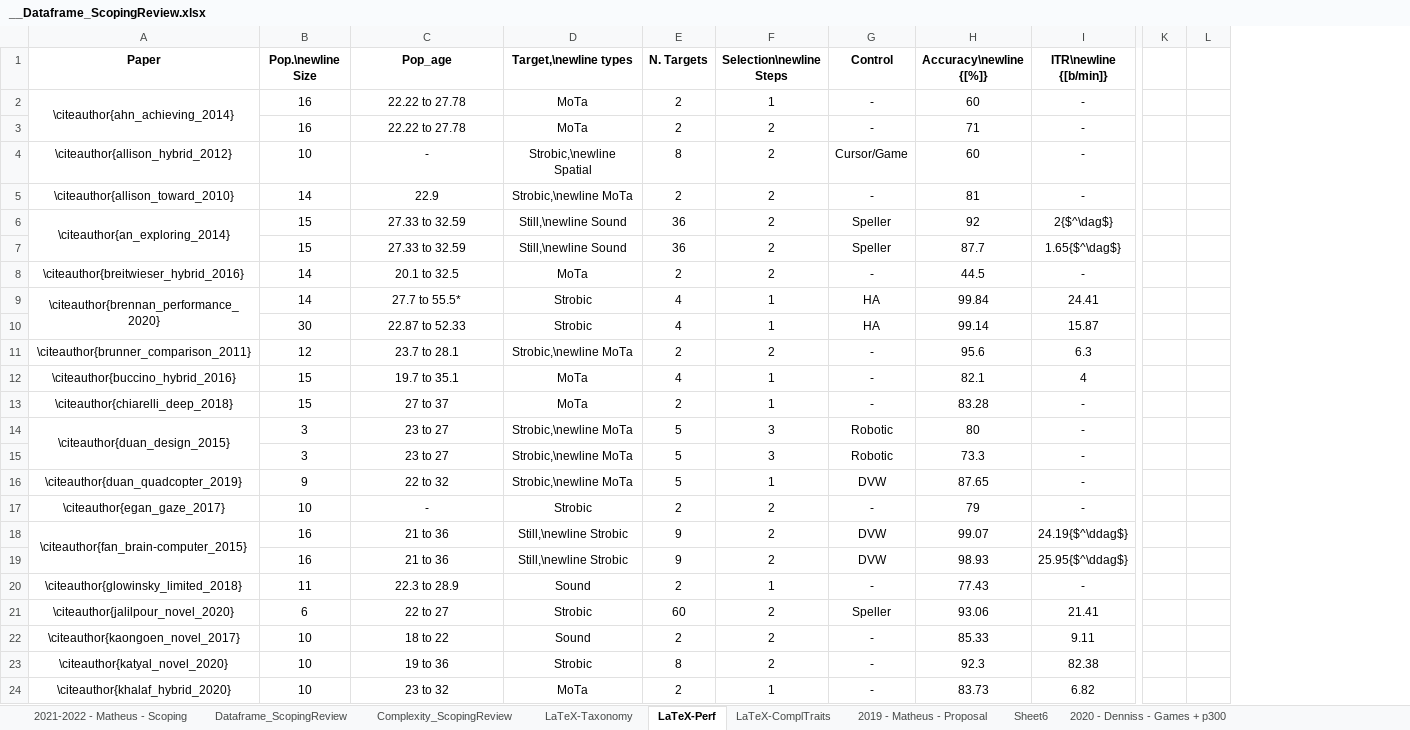
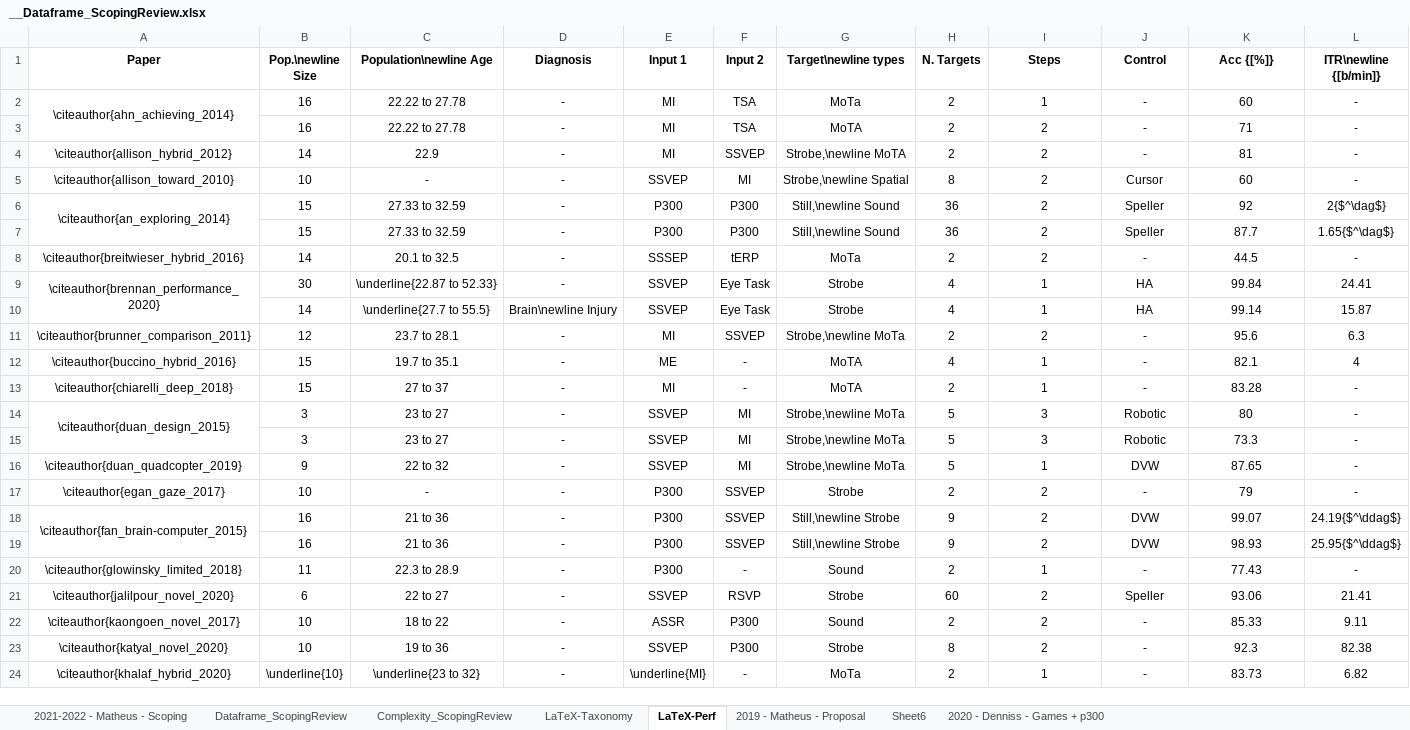
Before and after one commit to mgmussi/Scoping_Stats, an Excel workbook: __Dataframe_ScopingReview.xlsx, sheet LaTeX-Perf, drawn as a sheet; only a part is shown, gaps mark what is left out; values as stored, in another font and other column widths than the file's, no borders; charts and pictures not drawn; removed rows and columns are numbered as before the commit, all else as after; the diff covers the shown part only; the diff names each change by its address in the sheet, - before the commit and + after, or states it on an @@ line.

```diff
--- a/__Dataframe_ScopingReview.xlsx (sheet LaTeX-Perf)
+++ b/__Dataframe_ScopingReview.xlsx (sheet LaTeX-Perf)
-sheet tab: LaTeX-ComplTraits
+column D (Diagnosis), rows 2-24: - | - | - | - | - | - | - | - | Brain\newline Injury | - | - | - | - | - | - | - | - | - | - | - | - | - | -
+column E (Input 1), rows 2-24: MI | MI | MI | SSVEP | P300 | P300 | SSSEP | SSVEP | SSVEP | MI | ME | MI | SSVEP | SSVEP | SSVEP | P300 | P300 | P300 | P300 | SSVEP | ASSR | SSVEP | \underline{MI}
+column F (Input 2), rows 2-24: TSA | TSA | SSVEP | MI | P300 | P300 | tERP | Eye Task | Eye Task | SSVEP | - | - | MI | MI | MI | SSVEP | SSVEP | SSVEP | - | RSVP | P300 | P300 | -
-column K, empty
-column L, empty
-C1: Pop_age
+C1: Population\newline Age
-G1: Target,\newline types
+G1: Target\newline types
-I1: Selection\newline Steps
+I1: Steps
-K1: Accuracy\newline {[%]}
+K1: Acc {[%]}
-G3 (Target\newline types): MoTa
+G3 (Target\newline types): MoTA
-B4 (Pop.\newline Size): 10
+B4 (Pop.\newline Size): 14
-C4 (Population\newline Age): -
+C4 (Population\newline Age): 22.9
-G4 (Target\newline types): Strobic,\newline Spatial
+G4 (Target\newline types): Strobe,\newline MoTA
-H4 (N. Targets): 8
+H4 (N. Targets): 2
-J4 (Control): Cursor/Game
+J4 (Control): -
-K4 (Acc {[%]}): 60
+K4 (Acc {[%]}): 81
-B5 (Pop.\newline Size): 14
+B5 (Pop.\newline Size): 10
-C5 (Population\newline Age): 22.9
+C5 (Population\newline Age): -
-G5 (Target\newline types): Strobic,\newline MoTa
+G5 (Target\newline types): Strobe,\newline Spatial
-H5 (N. Targets): 2
+H5 (N. Targets): 8
-J5 (Control): -
+J5 (Control): Cursor
-K5 (Acc {[%]}): 81
+K5 (Acc {[%]}): 60
-B9 (Pop.\newline Size): 14
+B9 (Pop.\newline Size): 30
-C9 (Population\newline Age): 27.7 to 55.5*
+C9 (Population\newline Age): \underline{22.87 to 52.33}
-G9:G10 (Target\newline types): Strobic
+G9:G10 (Target\newline types): Strobe
-B10 (Pop.\newline Size): 30
+B10 (Pop.\newline Size): 14
-C10 (Population\newline Age): 22.87 to 52.33
+C10 (Population\newline Age): \underline{27.7 to 55.5}
-G11 (Target\newline types): Strobic,\newline MoTa
+G11 (Target\newline types): Strobe,\newline MoTa
-G12:G13 (Target\newline types): MoTa
+G12:G13 (Target\newline types): MoTA
-G14:G16 (Target\newline types): Strobic,\newline MoTa
+G14:G16 (Target\newline types): Strobe,\newline MoTa
-G17 (Target\newline types): Strobic
+G17 (Target\newline types): Strobe
-G18:G19 (Target\newline types): Still,\newline Strobic
+G18:G19 (Target\newline types): Still,\newline Strobe
-G21 (Target\newline types): Strobic
+G21 (Target\newline types): Strobe
-G23 (Target\newline types): Strobic
+G23 (Target\newline types): Strobe
-B24 (Pop.\newline Size): 10
+B24 (Pop.\newline Size): \underline{10}
-C24 (Population\newline Age): 23 to 32
+C24 (Population\newline Age): \underline{23 to 32}
```
Also changed, not shown: 3 added rows, 3 removed rows and 50 edited cells elsewhere in this sheet, sheet Dataframe_ScopingReview, sheet 2021-2022 - Matheus - Scoping, sheet LaTeX-Taxonomy, sheet Complexity_ScopingReview, charts or pictures, 11 other files.
